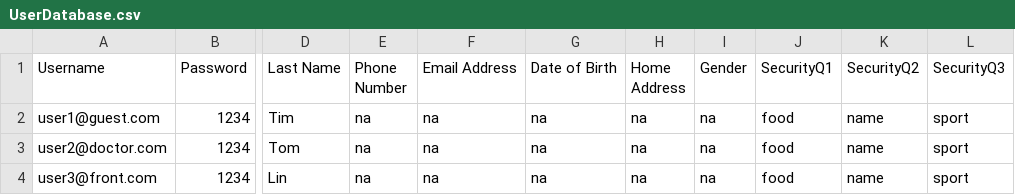
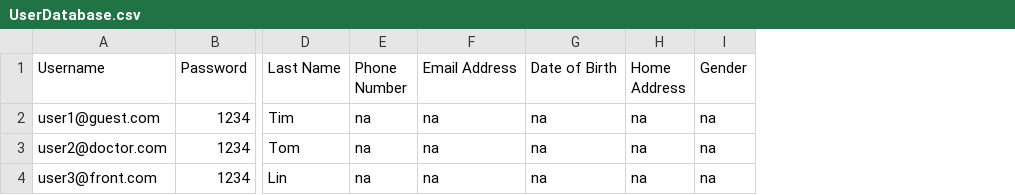
Before and after one commit to kia8804/EHealth4U, a CSV file: build/classes/hospitalmanager/UserDatabase.csv, drawn as a sheet; only a part is shown, gaps mark what is left out; the diff names each change by its address in the sheet, - before the commit and + after, or states it on an @@ line.

```diff
--- a/build/classes/hospitalmanager/UserDatabase.csv
+++ b/build/classes/hospitalmanager/UserDatabase.csv
-column J (SecurityQ1), rows 2-4: all food
-column K (SecurityQ2), rows 2-4: all name
-column L (SecurityQ3), rows 2-4: all sport
```
Also changed, not shown: src/hospitalmanager/UserDatabase.csv, 38 other files.
